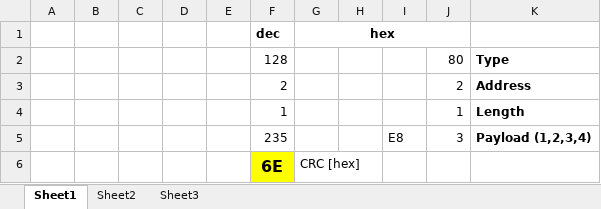
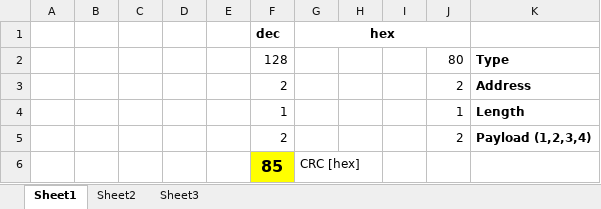
Before and after one commit to shizzz88/image-rotation-technion-ee, an Excel workbook: Excel/CRC_CALC.xlsx, sheet Sheet1, drawn as a sheet; values as stored, in another font and other column widths than the file's, no borders; removed rows and columns are numbered as before the commit, all else as after; the diff names each change by its address in the sheet, - before the commit and + after, or states it on an @@ line.

```diff
--- a/Excel/CRC_CALC.xlsx (sheet Sheet1)
+++ b/Excel/CRC_CALC.xlsx (sheet Sheet1)
-row 5:  |  |  |  |  | 235 |  |  | E8 | 3 | Payload (1,2,3,4)
-row 6:  |  |  |  |  | 6E | CRC [hex]
+row 5:  |  |  |  |  | 2 |  |  |  | 2 | Payload (1,2,3,4)
+row 6:  |  |  |  |  | 85 | CRC [hex]
```
Also changed, not shown: 2 other files.
